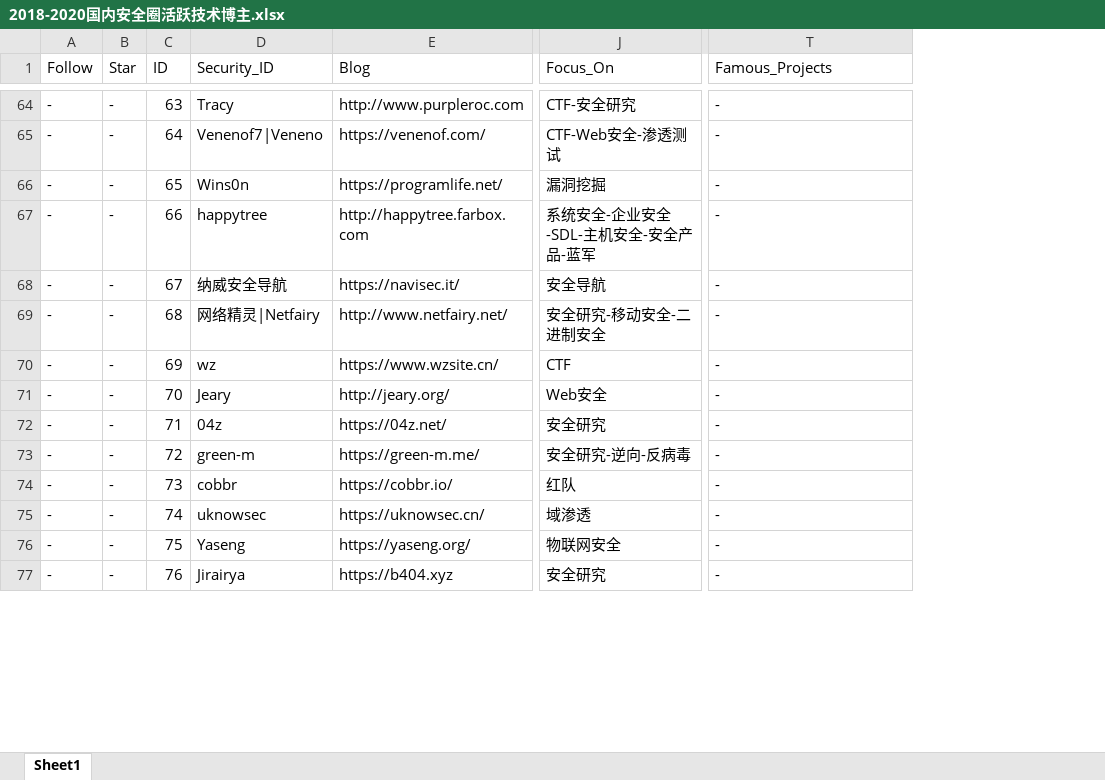
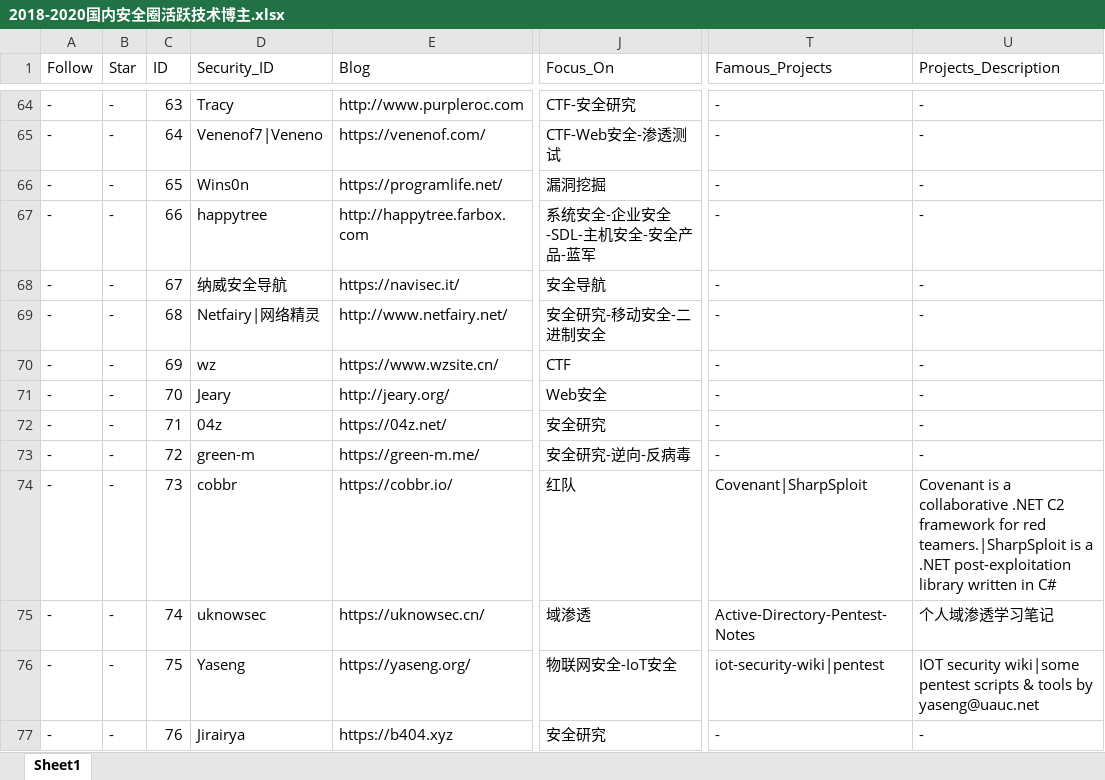
Before and after one commit to 404notf0und/Security-Data-Analysis-and-Visualization, an Excel workbook: 2018-2020国内安全圈活跃技术博主.xlsx, sheet Sheet1, drawn as a sheet; only a part is shown, gaps mark what is left out; values as stored, in another font and other column widths than the file's, no cell formats; the diff covers the shown part only; the diff names each change by its address in the sheet, - before the commit and + after, or states it on an @@ line.

```diff
--- a/2018-2020国内安全圈活跃技术博主.xlsx (sheet Sheet1)
+++ b/2018-2020国内安全圈活跃技术博主.xlsx (sheet Sheet1)
+column U (Projects_Description), rows 64-77: - | - | - | - | - | - | - | - | - | - | Covenant is a collaborative .NET C2 framework for red teamers.|SharpSploit is a .NET post-exploitation library written in C# | 个人域渗透学习笔记 | IOT security wiki|some pentest scripts & tools by yaseng@uauc.net | -
-D69 (Security_ID): 网络精灵|Netfairy
+D69 (Security_ID): Netfairy|网络精灵
-T74 (Famous_Projects): -
+T74 (Famous_Projects): Covenant|SharpSploit
-T75 (Famous_Projects): -
+T75 (Famous_Projects): Active-Directory-Pentest-Notes
-J76 (Focus_On): 物联网安全
+J76 (Focus_On): 物联网安全-IoT安全
-T76 (Famous_Projects): -
+T76 (Famous_Projects): iot-security-wiki|pentest
```
Also changed, not shown: 1 added row and 110 edited cells elsewhere in this sheet, cell formats, 1 other file.
